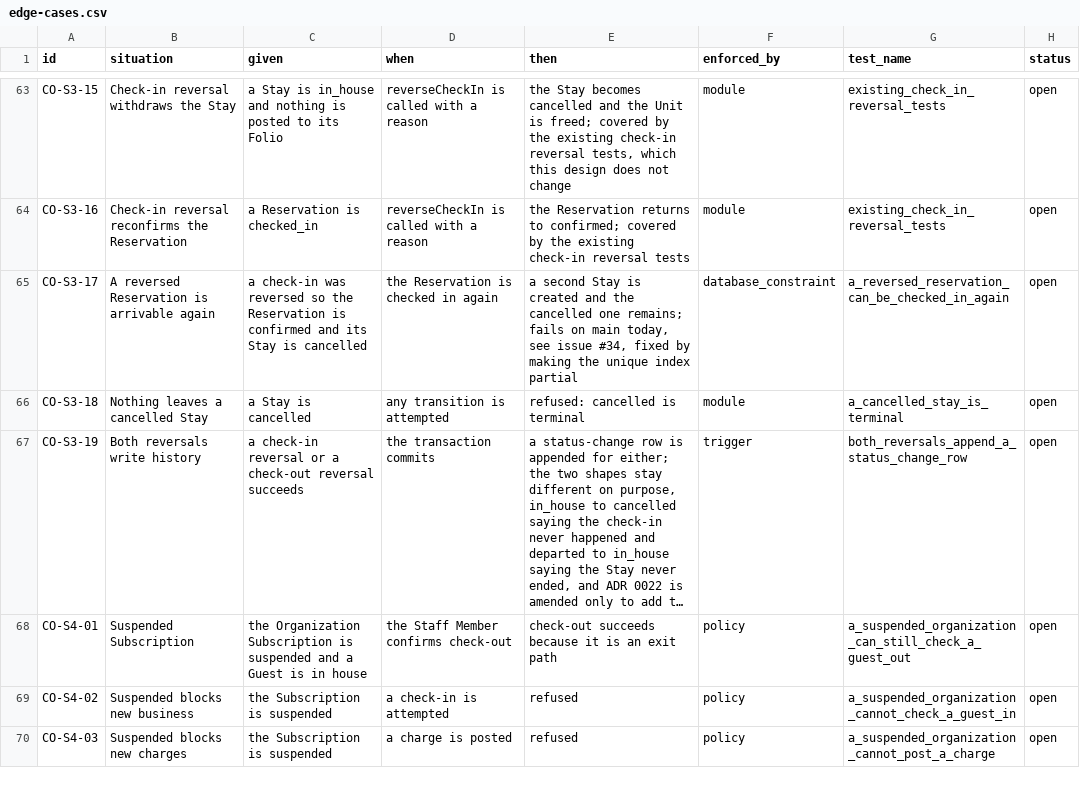
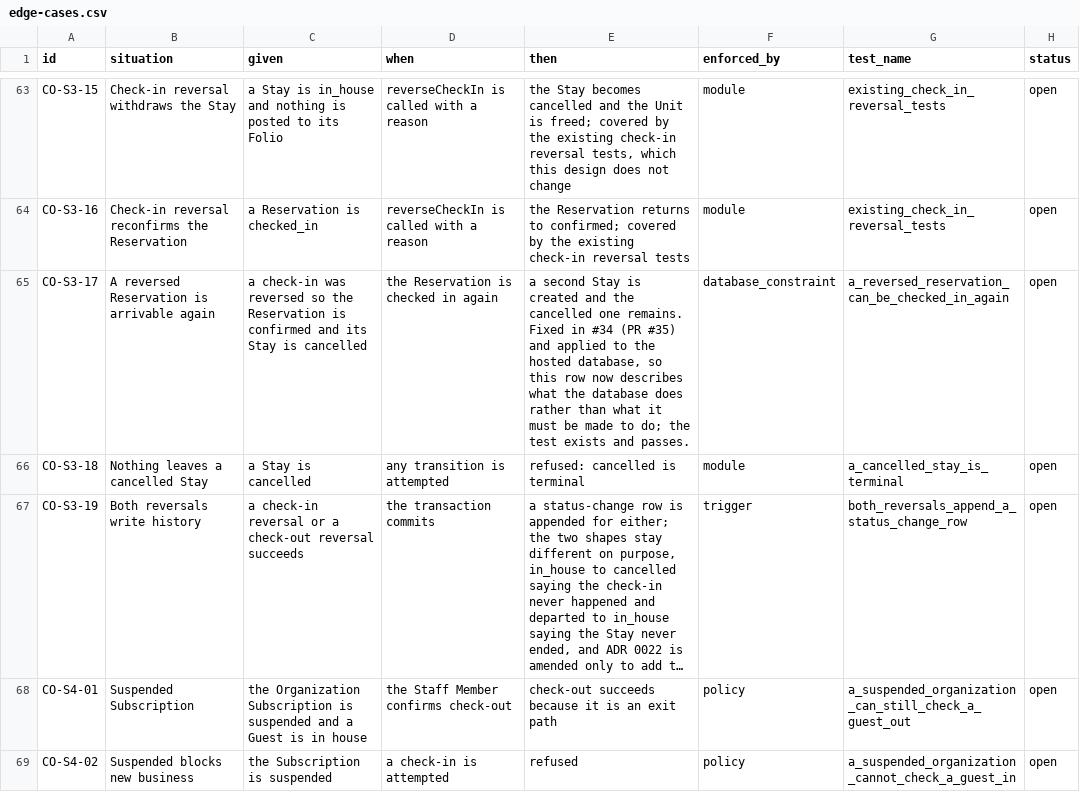
Before and after one commit to prizic/ranza, a CSV file: docs/features/check-out/edge-cases.csv, drawn as a sheet; only a part is shown, gaps mark what is left out; the shorter side is filled out with more unchanged rows; long unchanged cells end in …; the diff covers the shown part only.

Commit message:
docs(check-out): two rows that now say the opposite of what is true
CO-DIFF-13 said ADR 0022 cannot work as written, because the unique index was
total. It is partial as of #34 (PR #35), applied to the hosted database, so
nothing differs any more — status `resolved`, and the row keeps the account of
what was wrong rather than being deleted.

CO-S3-17 said a reversed Reservation being checked in again "fails on main
today". It does not. The row now describes what the database does, and its
test exists and passes. Status stays `open`: it is a slice 3 row and approving
it is not mine to do.

```diff
--- a/docs/features/check-out/edge-cases.csv
+++ b/docs/features/check-out/edge-cases.csv
@@ -64,3 +64,3 @@ CO-S3-15,Check-in reversal withdraws the Stay,a Stay is in_house and nothing is
 CO-S3-16,Check-in reversal reconfirms the Reservation,a Reservation is checked_in,reverseCheckIn is called with a reason,the Reservation returns to confirmed; covered by the existing check-in reversal tests,module,existing_check_in_reversal_tests,open
-CO-S3-17,A reversed Reservation is arrivable again,a check-in was reversed so the Reservation is confirmed and its Stay is cancelled,the Reservation is checked in again,"a second Stay is created and the cancelled one remains; fails on main today, see issue #34, fixed by making the unique index partial",database_constraint,a_reversed_reservation_can_be_checked_in_again,open
+CO-S3-17,A reversed Reservation is arrivable again,a check-in was reversed so the Reservation is confirmed and its Stay is cancelled,the Reservation is checked in again,"a second Stay is created and the cancelled one remains. Fixed in #34 (PR #35) and applied to the hosted database, so this row now describes what the database does rather than what it must be made to do; the test exists and passes.",database_constraint,a_reversed_reservation_can_be_checked_in_again,open
 CO-S3-18,Nothing leaves a cancelled Stay,a Stay is cancelled,any transition is attempted,refused: cancelled is terminal,module,a_cancelled_stay_is_terminal,open
```
Also changed, not shown: 3 edited cells elsewhere in this file.
